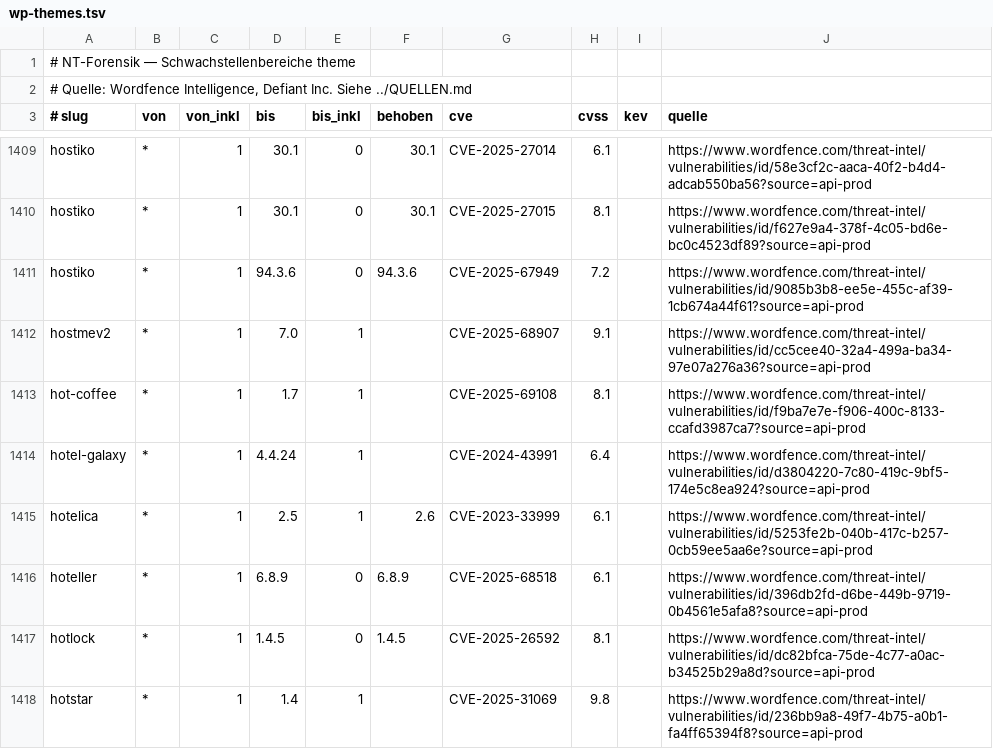
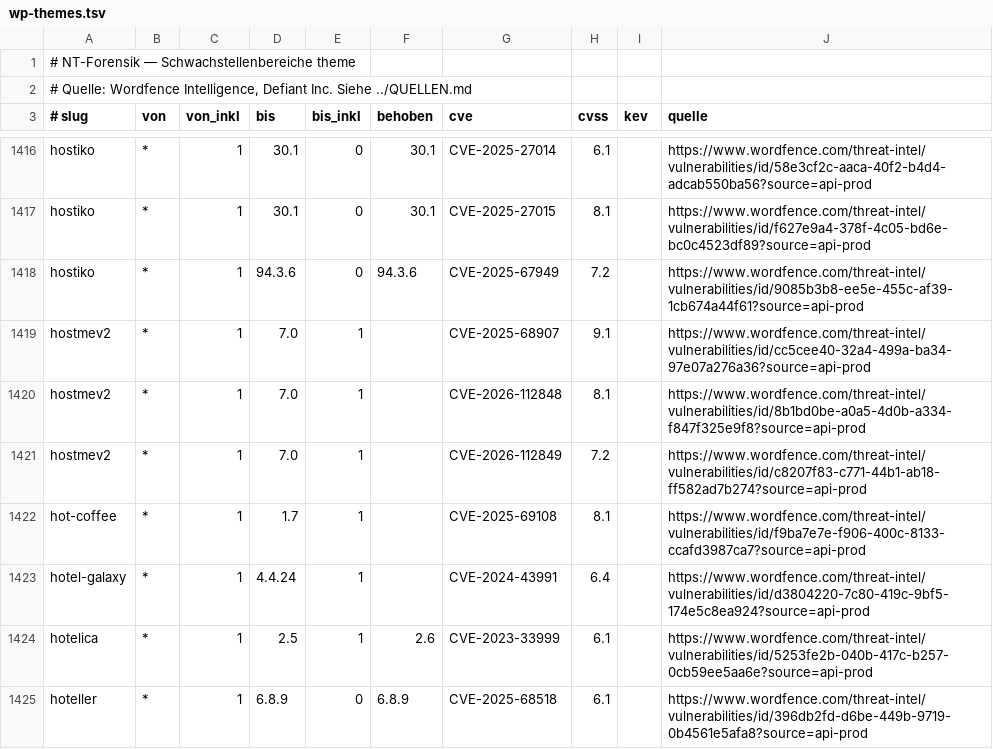
Before and after one commit to netztaucher/NT-Forensik-Repair, a TSV file: rezepte/wordpress/daten/vuln/wp-themes.tsv, drawn as a sheet; only a part is shown, gaps mark what is left out; the shorter side is filled out with more unchanged rows; the diff covers the shown part only.

```diff
--- a/rezepte/wordpress/daten/vuln/wp-themes.tsv
+++ b/rezepte/wordpress/daten/vuln/wp-themes.tsv
@@ -1412,2 +1419,4 @@ hostiko	*	1	94.3.6	0	94.3.6	CVE-2025-67949	7.2		https://www.wordfence.com/threat
 hostmev2	*	1	7.0	1		CVE-2025-68907	9.1		https://www.wordfence.com/threat-intel/vulnerabilities/id/cc5cee40-32a4-499a-ba34-97e07a276a36?source=api-prod
+hostmev2	*	1	7.0	1		CVE-2026-112848	8.1		https://www.wordfence.com/threat-intel/vulnerabilities/id/8b1bd0be-a0a5-4d0b-a334-f847f325e9f8?source=api-prod
+hostmev2	*	1	7.0	1		CVE-2026-112849	7.2		https://www.wordfence.com/threat-intel/vulnerabilities/id/c8207f83-c771-44b1-ab18-ff582ad7b274?source=api-prod
 hot-coffee	*	1	1.7	1		CVE-2025-69108	8.1		https://www.wordfence.com/threat-intel/vulnerabilities/id/f9ba7e7e-f906-400c-8133-ccafd3987ca7?source=api-prod
```
Also changed, not shown: 21 added rows and 2 edited cells elsewhere in this file, 5 other files.
